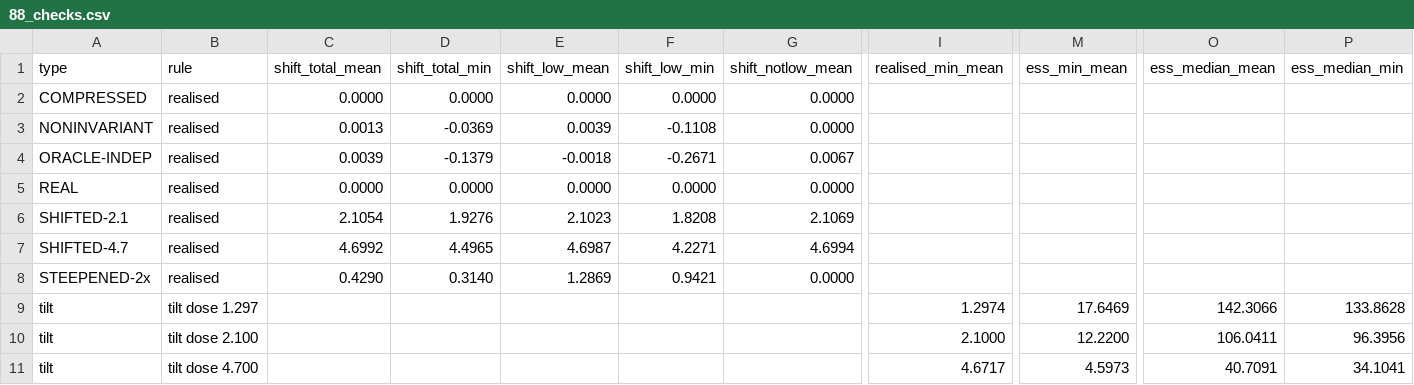
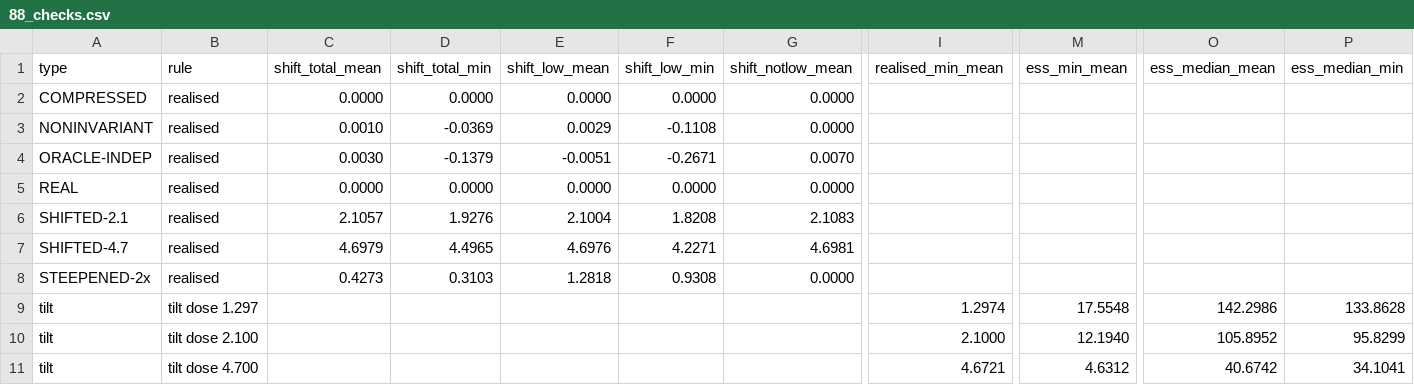
Before and after one commit to pskeough/A-Validity-Ladder-for-LLM-Simulated-Clinical-Populations, a CSV file: paper_brm/analysis_brm/intermediate_panel/88_checks.csv, drawn as a sheet; only a part is shown, gaps mark what is left out; the diff names each change by its address in the sheet, - before the commit and + after, or states it on an @@ line.

```diff
--- a/paper_brm/analysis_brm/intermediate_panel/88_checks.csv
+++ b/paper_brm/analysis_brm/intermediate_panel/88_checks.csv
-C3 (shift_total_mean): 0.0013
+C3 (shift_total_mean): 0.0010
-E3 (shift_low_mean): 0.0039
+E3 (shift_low_mean): 0.0029
-C4 (shift_total_mean): 0.0039
+C4 (shift_total_mean): 0.0030
-E4 (shift_low_mean): -0.0018
+E4 (shift_low_mean): -0.0051
-G4 (shift_notlow_mean): 0.0067
+G4 (shift_notlow_mean): 0.0070
-C6 (shift_total_mean): 2.1054
+C6 (shift_total_mean): 2.1057
-E6 (shift_low_mean): 2.1023
+E6 (shift_low_mean): 2.1004
-G6 (shift_notlow_mean): 2.1069
+G6 (shift_notlow_mean): 2.1083
-C7 (shift_total_mean): 4.6992
+C7 (shift_total_mean): 4.6979
-E7 (shift_low_mean): 4.6987
+E7 (shift_low_mean): 4.6976
-G7 (shift_notlow_mean): 4.6994
+G7 (shift_notlow_mean): 4.6981
-C8 (shift_total_mean): 0.4290
+C8 (shift_total_mean): 0.4273
-D8 (shift_total_min): 0.3140
+D8 (shift_total_min): 0.3103
-E8 (shift_low_mean): 1.2869
+E8 (shift_low_mean): 1.2818
-F8 (shift_low_min): 0.9421
+F8 (shift_low_min): 0.9308
-M9 (ess_min_mean): 17.6469
+M9 (ess_min_mean): 17.5548
-O9 (ess_median_mean): 142.3066
+O9 (ess_median_mean): 142.2986
-M10 (ess_min_mean): 12.2200
+M10 (ess_min_mean): 12.1940
-O10 (ess_median_mean): 106.0411
+O10 (ess_median_mean): 105.8952
-P10 (ess_median_min): 96.3956
+P10 (ess_median_min): 95.8299
-I11 (realised_min_mean): 4.6717
+I11 (realised_min_mean): 4.6721
-M11 (ess_min_mean): 4.5973
+M11 (ess_min_mean): 4.6312
-O11 (ess_median_mean): 40.7091
+O11 (ess_median_mean): 40.6742
```
Also changed, not shown: paper_brm/analysis_brm/intermediate_panel/88_confusion.csv, paper_brm/analysis_brm/intermediate_panel/88_gate.csv, 17 other files.
